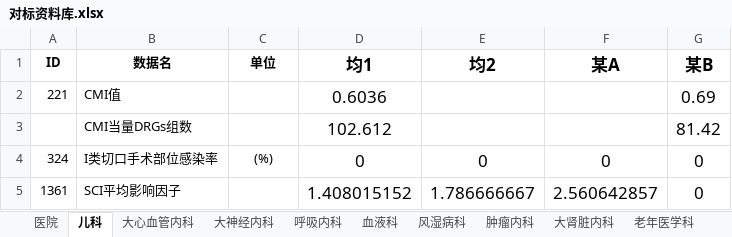
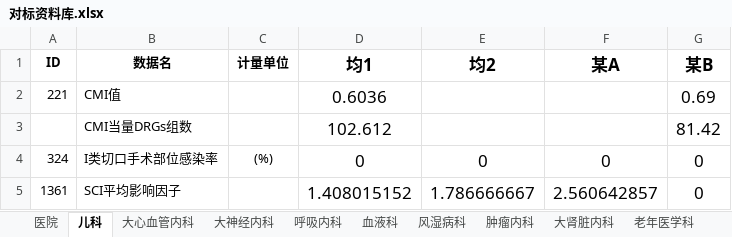
Before and after one commit to Tostig0916/hqcoffee, an Excel workbook: cases/2021sdzyydxfsyy/对标资料库.xlsx, sheet 儿科, drawn as a sheet; only a part is shown; values as stored, in another font and other column widths than the file's, no borders; charts and pictures not drawn; the diff names each change by its address in the sheet, - before the commit and + after, or states it on an @@ line.

```diff
--- a/cases/2021sdzyydxfsyy/对标资料库.xlsx (sheet 儿科)
+++ b/cases/2021sdzyydxfsyy/对标资料库.xlsx (sheet 儿科)
-C1: 单位
+C1: 计量单位
```
Also changed, not shown: sheet 风湿病科, sheet 脾胃病科合并消化内科, sheet 周围血管科, sheet 肛肠科, sheet 老年医学科, sheet 肿瘤内科, 10 more sheets, cases/2021sdzyydxfsyy/院内资料库.xlsx.
